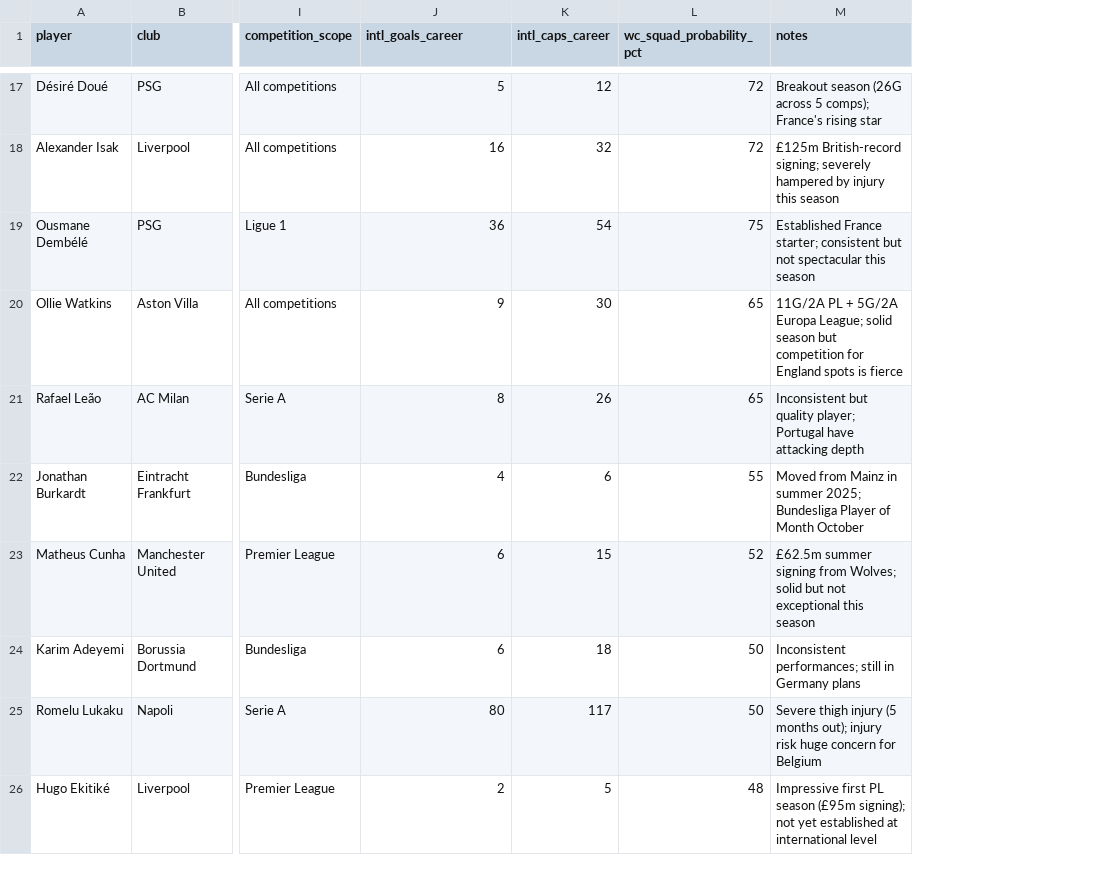
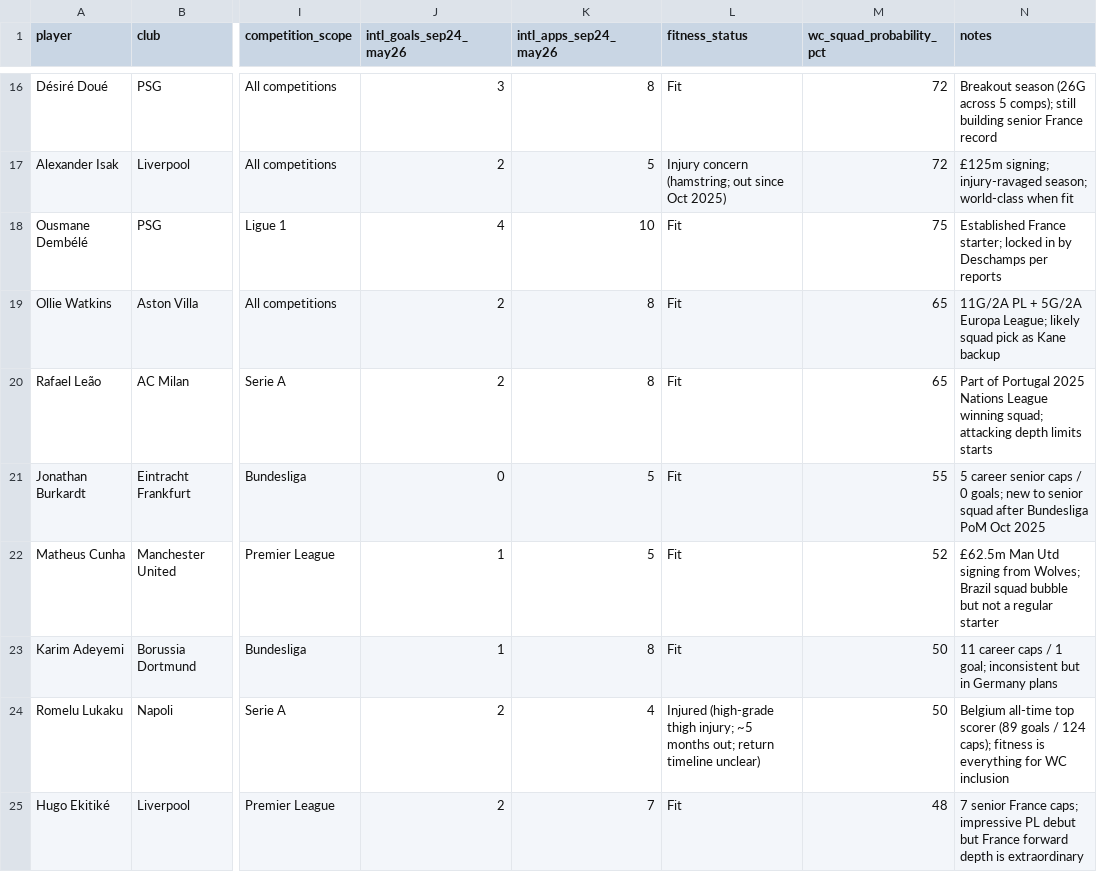
Before and after one commit to darrenedm/world_cup, a CSV file: data/forwards_stats.csv, drawn as a sheet; only a part is shown, gaps mark what is left out; removed rows and columns are numbered as before the commit, all else as after; the diff covers the shown part only; the diff names each change by its address in the sheet, - before the commit and + after, or states it on an @@ line.

```diff
--- a/data/forwards_stats.csv
+++ b/data/forwards_stats.csv
-column K (intl_caps_career), rows 17-26: 12 | 32 | 54 | 30 | 26 | 6 | 15 | 18 | 117 | 5
+column K (intl_apps_sep24_may26), rows 16-25: 8 | 5 | 10 | 8 | 8 | 5 | 5 | 8 | 4 | 7
+column L (fitness_status), rows 16-25: Fit | Injury concern (hamstring; out since Oct 2025) | Fit | Fit | Fit | Fit | Fit | Fit | Injured (high-grade thigh injury; ~5 months out; return timeline unclear) | Fit
-J1: intl_goals_career
+J1: intl_goals_sep24_may26
-J16 (intl_goals_sep24_may26): 5
+J16 (intl_goals_sep24_may26): 3
-N16 (notes): …5 comps); France's rising star
+N16 (notes): …5 comps); still building senior France record
-J17 (intl_goals_sep24_may26): 16
+J17 (intl_goals_sep24_may26): 2
-N17 (notes): £125m British-record signing; severely hampered by injury this season
+N17 (notes): £125m signing; injury-ravaged season; world-class when fit
-J18 (intl_goals_sep24_may26): 36
+J18 (intl_goals_sep24_may26): 4
-N18 (notes): …France starter; consistent but not spectacular this season
+N18 (notes): …France starter; locked in by Deschamps per reports
-J19 (intl_goals_sep24_may26): 9
+J19 (intl_goals_sep24_may26): 2
-N19 (notes): …Europa League; solid season but competition for England spots is fierce
+N19 (notes): …Europa League; likely squad pick as Kane backup
-J20 (intl_goals_sep24_may26): 8
+J20 (intl_goals_sep24_may26): 2
-N20 (notes): Inconsistent but quality player; Portugal have attacking depth
+N20 (notes): Part of Portugal 2025 Nations League winning squad; attacking depth limits starts
-J21 (intl_goals_sep24_may26): 4
+J21 (intl_goals_sep24_may26): 0
-N21 (notes): Moved from Mainz in summer 2025; Bundesliga Player of Month October
+N21 (notes): 5 career senior caps / 0 goals; new to senior squad after Bundesliga PoM Oct 2025
-J22:J23 (intl_goals_sep24_may26): 6
+J22:J23 (intl_goals_sep24_may26): 1
-N22 (notes): £62.5m summer signing from Wolves; solid but not exceptional this season
+N22 (notes): £62.5m Man Utd signing from Wolves; Brazil squad bubble but not a regular starter
-N23 (notes): Inconsistent performances; still in Germany…
+N23 (notes): 11 career caps / 1 goal; inconsistent but in Germany…
-J24 (intl_goals_sep24_may26): 80
+J24 (intl_goals_sep24_may26): 2
-N24 (notes): Severe thigh injury (5 months out); injury risk huge concern for Belgium
+N24 (notes): Belgium all-time top scorer (89 goals / 124 caps); fitness is everything for WC inclusion
-N25 (notes): Impressive first PL season (£95m signing); not yet established at international level
+N25 (notes): 7 senior France caps; impressive PL debut but France forward depth is extraordinary
```
Also changed, not shown: 1 removed row and 43 edited cells elsewhere in this file, 1 other file.
